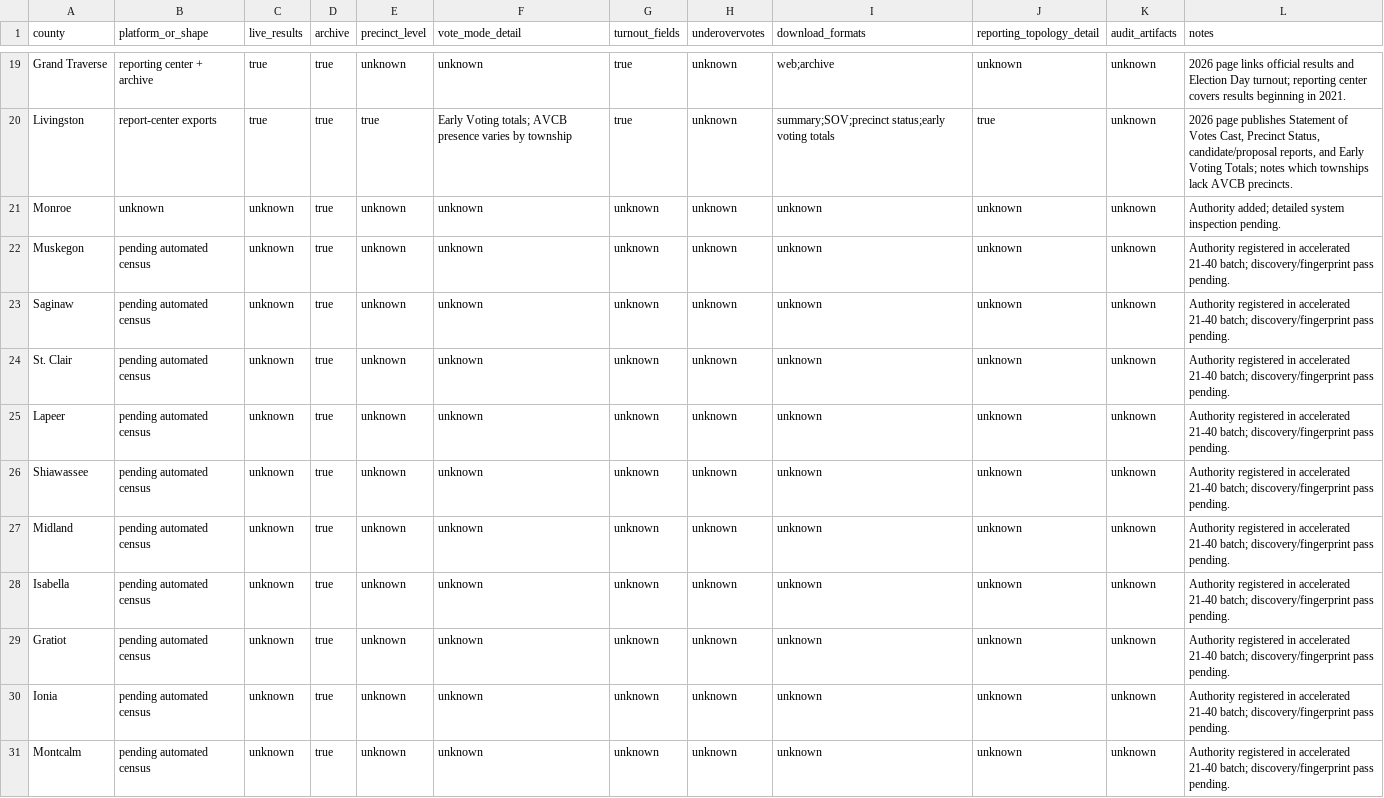
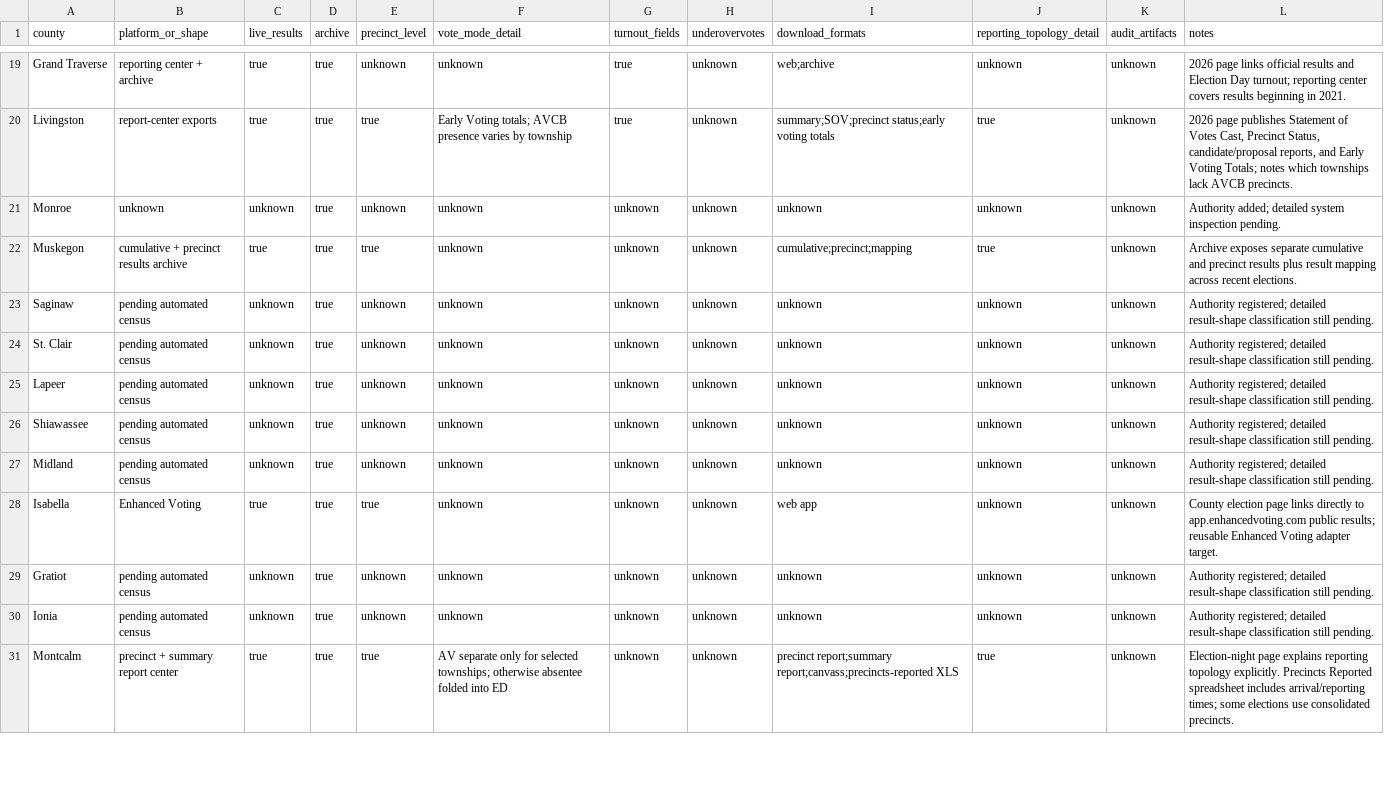
Before and after one commit to pasek-projects-um/ElectionDataGrabber, a CSV file: registry/mi_county_capabilities.csv, drawn as a sheet; only a part is shown, gaps mark what is left out; the diff covers the shown part only.

Commit message:
Classify accelerated Michigan county batch and reporting-topology variants

```diff
--- a/registry/mi_county_capabilities.csv
+++ b/registry/mi_county_capabilities.csv
@@ -21,11 +21,11 @@ Livingston,report-center exports,true,true,true,"Early Voting totals; AVCB prese
 Monroe,unknown,unknown,true,unknown,unknown,unknown,unknown,unknown,unknown,unknown,"Authority added; detailed system inspection pending."
-Muskegon,pending automated census,unknown,true,unknown,unknown,unknown,unknown,unknown,unknown,unknown,"Authority registered in accelerated 21-40 batch; discovery/fingerprint pass pending."
-Saginaw,pending automated census,unknown,true,unknown,unknown,unknown,unknown,unknown,unknown,unknown,"Authority registered in accelerated 21-40 batch; discovery/fingerprint pass pending."
-St. Clair,pending automated census,unknown,true,unknown,unknown,unknown,unknown,unknown,unknown,unknown,"Authority registered in accelerated 21-40 batch; discovery/fingerprint pass pending."
-Lapeer,pending automated census,unknown,true,unknown,unknown,unknown,unknown,unknown,unknown,unknown,"Authority registered in accelerated 21-40 batch; discovery/fingerprint pass pending."
-Shiawassee,pending automated census,unknown,true,unknown,unknown,unknown,unknown,unknown,unknown,unknown,"Authority registered in accelerated 21-40 batch; discovery/fingerprint pass pending."
-Midland,pending automated census,unknown,true,unknown,unknown,unknown,unknown,unknown,unknown,unknown,"Authority registered in accelerated 21-40 batch; discovery/fingerprint pass pending."
-Isabella,pending automated census,unknown,true,unknown,unknown,unknown,unknown,unknown,unknown,unknown,"Authority registered in accelerated 21-40 batch; discovery/fingerprint pass pending."
-Gratiot,pending automated census,unknown,true,unknown,unknown,unknown,unknown,unknown,unknown,unknown,"Authority registered in accelerated 21-40 batch; discovery/fingerprint pass pending."
-Ionia,pending automated census,unknown,true,unknown,unknown,unknown,unknown,unknown,unknown,unknown,"Authority registered in accelerated 21-40 batch; discovery/fingerprint pass pending."
-Montcalm,pending automated census,unknown,true,unknown,unknown,unknown,unknown,unknown,unknown,unknown,"Authority registered in accelerated 21-40 batch; discovery/fingerprint pass pending."
+Muskegon,cumulative + precinct results archive,true,true,true,unknown,unknown,unknown,"cumulative;precinct;mapping",true,unknown,"Archive exposes separate cumulative and precinct results plus result mapping across recent elections."
+Saginaw,pending automated census,unknown,true,unknown,unknown,unknown,unknown,unknown,unknown,unknown,"Authority registered; detailed result-shape classification still pending."
+St. Clair,pending automated census,unknown,true,unknown,unknown,unknown,unknown,unknown,unknown,unknown,"Authority registered; detailed result-shape classification still pending."
+Lapeer,pending automated census,unknown,true,unknown,unknown,unknown,unknown,unknown,unknown,unknown,"Authority registered; detailed result-shape classification still pending."
+Shiawassee,pending automated census,unknown,true,unknown,unknown,unknown,unknown,unknown,unknown,unknown,"Authority registered; detailed result-shape classification still pending."
+Midland,pending automated census,unknown,true,unknown,unknown,unknown,unknown,unknown,unknown,unknown,"Authority registered; detailed result-shape classification still pending."
+Isabella,Enhanced Voting,true,true,true,unknown,unknown,unknown,"web app",unknown,unknown,"County election page links directly to app.enhancedvoting.com public results; reusable Enhanced Voting adapter target."
+Gratiot,pending automated census,unknown,true,unknown,unknown,unknown,unknown,unknown,unknown,unknown,"Authority registered; detailed result-shape classification still pending."
+Ionia,pending automated census,unknown,true,unknown,unknown,unknown,unknown,unknown,unknown,unknown,"Authority registered; detailed result-shape classification still pending."
+Montcalm,precinct + summary report center,true,true,true,"AV separate only for selected townships; otherwise absentee folded into ED",unknown,unknown,"precinct report;summary report;canvass;precincts-reported XLS",true,unknown,"Election-night page explains reporting topology explicitly. Precincts Reported spreadsheet includes arrival/reporting times; some elections use consolidated precincts."
```
Also changed, not shown: 17 edited cells elsewhere in this file.
